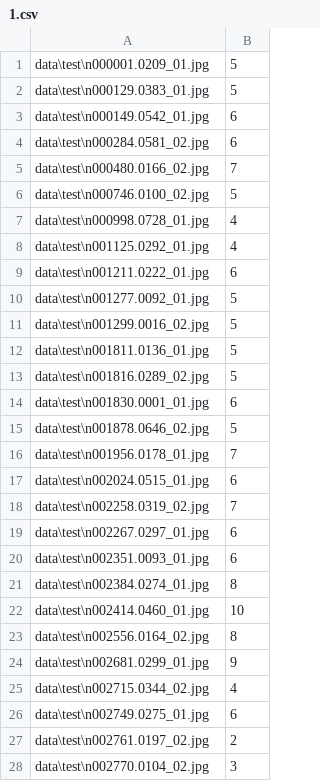
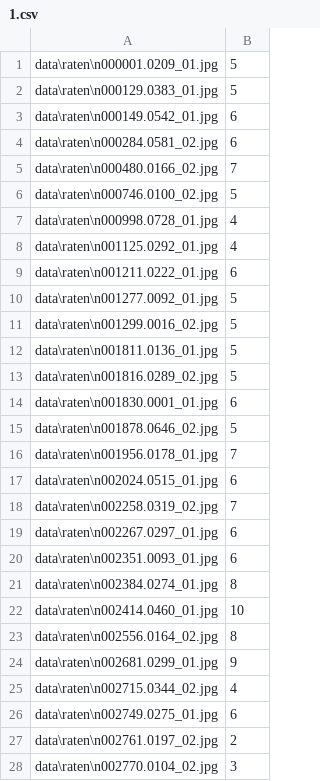
Before and after one commit to MarzellT/face-attractivness, a CSV file: ratings/1.csv, drawn as a sheet; only a part is shown; the diff covers the shown part only.

```diff
--- a/ratings/1.csv
+++ b/ratings/1.csv
@@ -1,28 +1,28 @@
-data\test\n000001.0209_01.jpg,5
-data\test\n000129.0383_01.jpg,5
-data\test\n000149.0542_01.jpg,6
-data\test\n000284.0581_02.jpg,6
-data\test\n000480.0166_02.jpg,7
-data\test\n000746.0100_02.jpg,5
-data\test\n000998.0728_01.jpg,4
-data\test\n001125.0292_01.jpg,4
-data\test\n001211.0222_01.jpg,6
-data\test\n001277.0092_01.jpg,5
-data\test\n001299.0016_02.jpg,5
-data\test\n001811.0136_01.jpg,5
-data\test\n001816.0289_02.jpg,5
-data\test\n001830.0001_01.jpg,6
-data\test\n001878.0646_02.jpg,5
-data\test\n001956.0178_01.jpg,7
-data\test\n002024.0515_01.jpg,6
-data\test\n002258.0319_02.jpg,7
-data\test\n002267.0297_01.jpg,6
-data\test\n002351.0093_01.jpg,6
-data\test\n002384.0274_01.jpg,8
-data\test\n002414.0460_01.jpg,10
-data\test\n002556.0164_02.jpg,8
-data\test\n002681.0299_01.jpg,9
-data\test\n002715.0344_02.jpg,4
-data\test\n002749.0275_01.jpg,6
-data\test\n002761.0197_02.jpg,2
-data\test\n002770.0104_02.jpg,3
+data\raten\n000001.0209_01.jpg,5
+data\raten\n000129.0383_01.jpg,5
+data\raten\n000149.0542_01.jpg,6
+data\raten\n000284.0581_02.jpg,6
+data\raten\n000480.0166_02.jpg,7
+data\raten\n000746.0100_02.jpg,5
+data\raten\n000998.0728_01.jpg,4
+data\raten\n001125.0292_01.jpg,4
+data\raten\n001211.0222_01.jpg,6
+data\raten\n001277.0092_01.jpg,5
+data\raten\n001299.0016_02.jpg,5
+data\raten\n001811.0136_01.jpg,5
+data\raten\n001816.0289_02.jpg,5
+data\raten\n001830.0001_01.jpg,6
+data\raten\n001878.0646_02.jpg,5
+data\raten\n001956.0178_01.jpg,7
+data\raten\n002024.0515_01.jpg,6
+data\raten\n002258.0319_02.jpg,7
+data\raten\n002267.0297_01.jpg,6
+data\raten\n002351.0093_01.jpg,6
+data\raten\n002384.0274_01.jpg,8
+data\raten\n002414.0460_01.jpg,10
+data\raten\n002556.0164_02.jpg,8
+data\raten\n002681.0299_01.jpg,9
+data\raten\n002715.0344_02.jpg,4
+data\raten\n002749.0275_01.jpg,6
+data\raten\n002761.0197_02.jpg,2
+data\raten\n002770.0104_02.jpg,3
```
Also changed, not shown: 70 edited cells elsewhere in this file, ratings/0.csv.
